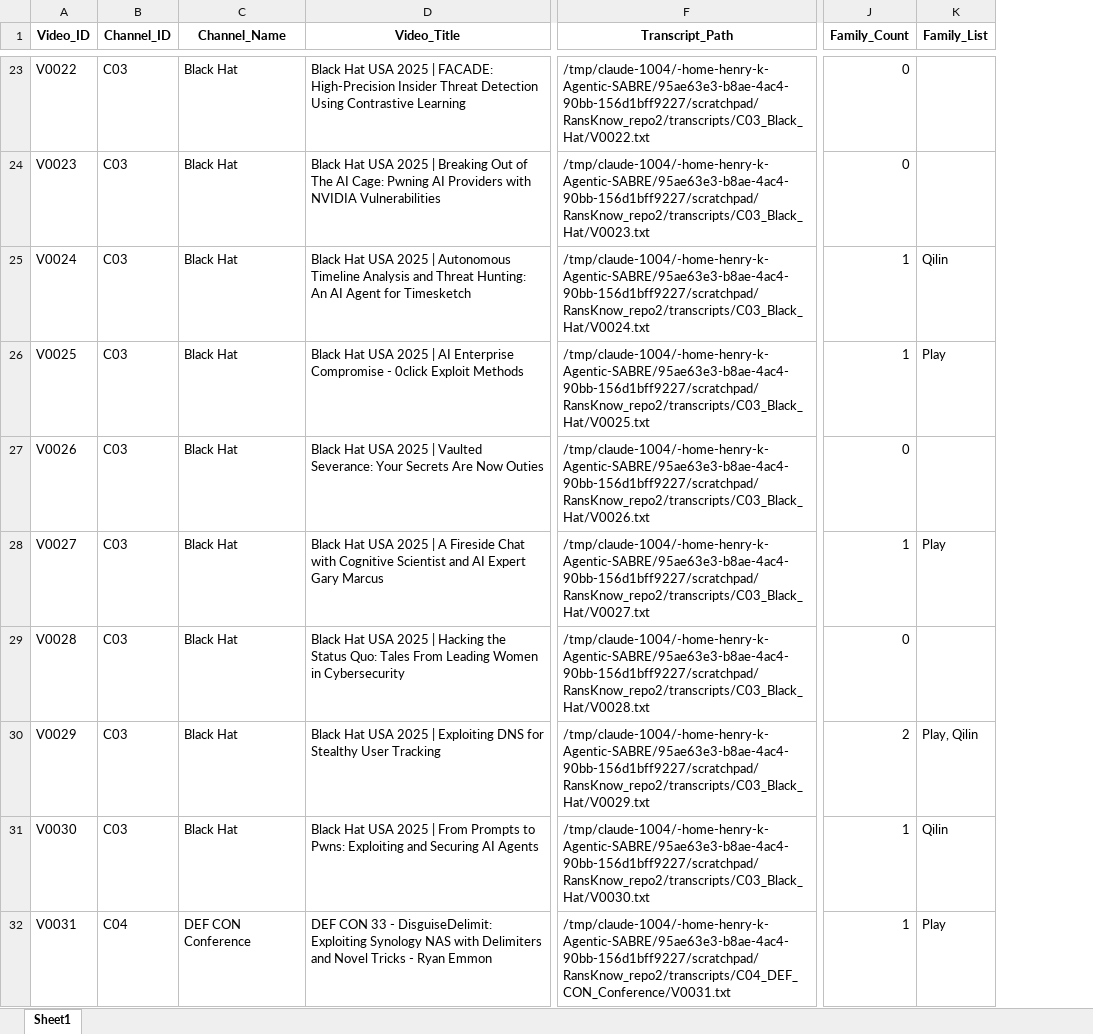
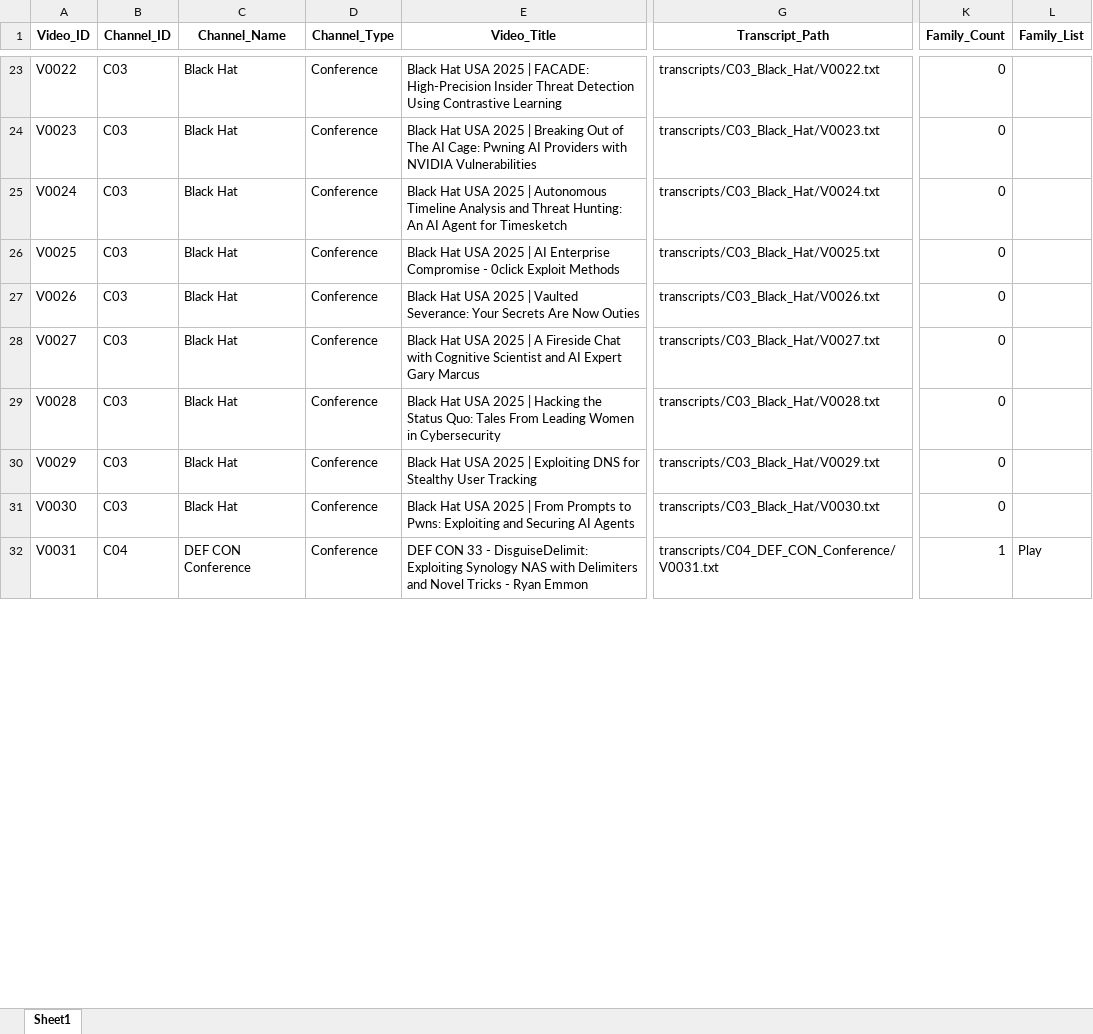
Before and after one commit to Henrinnes/RansKnow, an Excel workbook: outputs/Knowledge_Agent_Features_1034.xlsx, sheet Sheet1, drawn as a sheet; only a part is shown, gaps mark what is left out; values as stored, in another font and other column widths than the file's, no borders; addresses are those after the commit; the diff covers the shown part only; the diff names each change by its address in the sheet, - before the commit and + after, or states it on an @@ line.

Commit message:
Phase 0: fix alias-collision false positives, add Channel_Type, build gold-set scaffolding
- knowledge_agent.py: context-gate 9 aliases that collide with common
  English/business words (play, hive, cactus, agenda, clop, inc, maze,
  medusa, royal), requiring a ransomware-context term within ~15 tokens.
  Family detection rate corrects from 48% to 20% after full rebuild
  (Play alone: 386 -> 111 tagged videos). Also fixes Transcript_Path to
  be repo-relative instead of absolute/session-specific, and adds a
  Channel_Type column (Vendor/Conference/Independent/DFIR/Government/
  Media), hand-correcting Batch 1's coarse "Vendor/Independent" bucket
  for 25 channels.
- audit_family_aliases.py: standalone diagnostic producing the
  before/after evidence table for the alias fix above.
- build_gold_eval_set.py: stratified sampler (channel type x year x
  family-count bucket) producing a 180-video human-annotation template,
  held out from all training -- needed because the fix above reduces
  label noise but doesn't eliminate it (spot-checked residual false
  positives still slip through in dense security-briefing transcripts).
- Adds the experimental plan as a PDF export alongside the artifact.

```diff
--- a/outputs/Knowledge_Agent_Features_1034.xlsx (sheet Sheet1)
+++ b/outputs/Knowledge_Agent_Features_1034.xlsx (sheet Sheet1)
+column D (Channel_Type), rows 23-32: all Conference
-G23 (Transcript_Path): /tmp/claude-1004/-home-henry-k-Agentic-SABRE/95ae63e3-b8ae-4ac4-90bb-156d1bff9227/scratchpad/RansKnow_repo2/transcripts/C03_Black_Hat/V0022.txt
+G23 (Transcript_Path): transcripts/C03_Black_Hat/V0022.txt
-G24 (Transcript_Path): /tmp/claude-1004/-home-henry-k-Agentic-SABRE/95ae63e3-b8ae-4ac4-90bb-156d1bff9227/scratchpad/RansKnow_repo2/transcripts/C03_Black_Hat/V0023.txt
+G24 (Transcript_Path): transcripts/C03_Black_Hat/V0023.txt
-G25 (Transcript_Path): /tmp/claude-1004/-home-henry-k-Agentic-SABRE/95ae63e3-b8ae-4ac4-90bb-156d1bff9227/scratchpad/RansKnow_repo2/transcripts/C03_Black_Hat/V0024.txt
+G25 (Transcript_Path): transcripts/C03_Black_Hat/V0024.txt
-K25:K26 (Family_Count): 1
+K25:K26 (Family_Count): 0
-L25 (Family_List): Qilin
+L25 (Family_List): (empty)
-G26 (Transcript_Path): /tmp/claude-1004/-home-henry-k-Agentic-SABRE/95ae63e3-b8ae-4ac4-90bb-156d1bff9227/scratchpad/RansKnow_repo2/transcripts/C03_Black_Hat/V0025.txt
+G26 (Transcript_Path): transcripts/C03_Black_Hat/V0025.txt
-L26 (Family_List): Play
+L26 (Family_List): (empty)
-G27 (Transcript_Path): /tmp/claude-1004/-home-henry-k-Agentic-SABRE/95ae63e3-b8ae-4ac4-90bb-156d1bff9227/scratchpad/RansKnow_repo2/transcripts/C03_Black_Hat/V0026.txt
+G27 (Transcript_Path): transcripts/C03_Black_Hat/V0026.txt
-G28 (Transcript_Path): /tmp/claude-1004/-home-henry-k-Agentic-SABRE/95ae63e3-b8ae-4ac4-90bb-156d1bff9227/scratchpad/RansKnow_repo2/transcripts/C03_Black_Hat/V0027.txt
+G28 (Transcript_Path): transcripts/C03_Black_Hat/V0027.txt
-K28 (Family_Count): 1
+K28 (Family_Count): 0
-L28 (Family_List): Play
+L28 (Family_List): (empty)
-G29 (Transcript_Path): /tmp/claude-1004/-home-henry-k-Agentic-SABRE/95ae63e3-b8ae-4ac4-90bb-156d1bff9227/scratchpad/RansKnow_repo2/transcripts/C03_Black_Hat/V0028.txt
+G29 (Transcript_Path): transcripts/C03_Black_Hat/V0028.txt
-G30 (Transcript_Path): /tmp/claude-1004/-home-henry-k-Agentic-SABRE/95ae63e3-b8ae-4ac4-90bb-156d1bff9227/scratchpad/RansKnow_repo2/transcripts/C03_Black_Hat/V0029.txt
+G30 (Transcript_Path): transcripts/C03_Black_Hat/V0029.txt
-K30 (Family_Count): 2
+K30 (Family_Count): 0
-L30 (Family_List): Play, Qilin
+L30 (Family_List): (empty)
-G31 (Transcript_Path): /tmp/claude-1004/-home-henry-k-Agentic-SABRE/95ae63e3-b8ae-4ac4-90bb-156d1bff9227/scratchpad/RansKnow_repo2/transcripts/C03_Black_Hat/V0030.txt
+G31 (Transcript_Path): transcripts/C03_Black_Hat/V0030.txt
-K31 (Family_Count): 1
+K31 (Family_Count): 0
-L31 (Family_List): Qilin
+L31 (Family_List): (empty)
-G32 (Transcript_Path): /tmp/claude-1004/-home-henry-k-Agentic-SABRE/95ae63e3-b8ae-4ac4-90bb-156d1bff9227/scratchpad/RansKnow_repo2/transcripts/C04_DEF_CON_Conference/V0031.txt
+G32 (Transcript_Path): transcripts/C04_DEF_CON_Conference/V0031.txt
```
Also changed, not shown: 1678 edited cells elsewhere in this sheet, 7 other files.
